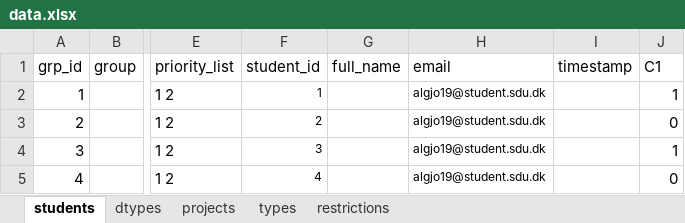
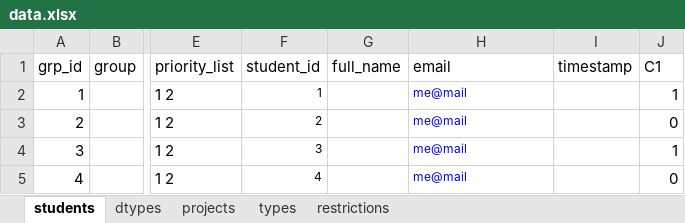
Before and after one commit to belzebuu/GroupFormation, an Excel workbook: data/example/data.xlsx, sheet students, drawn as a sheet; only a part is shown, gaps mark what is left out; values as stored, in another font and other column widths than the file's, no borders; the diff names each change by its address in the sheet, - before the commit and + after, or states it on an @@ line.

Commit message:
modifcation example

```diff
--- a/data/example/data.xlsx (sheet students)
+++ b/data/example/data.xlsx (sheet students)
-H2:H5 (email): algjo19@student.sdu.dk
+H2:H5 (email): me@mail
-H2:H5 text colour: black
+H2:H5 text colour: #0000FF
```
Also changed, not shown: 1 other file.
